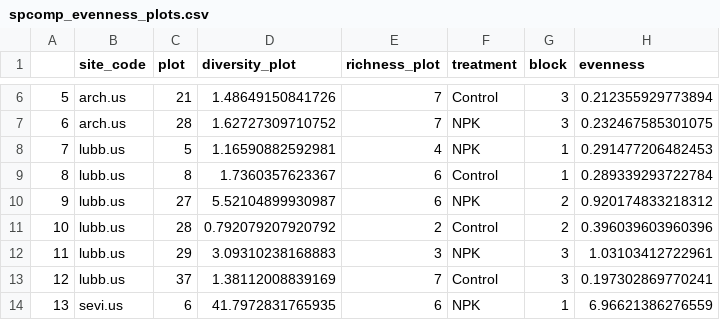
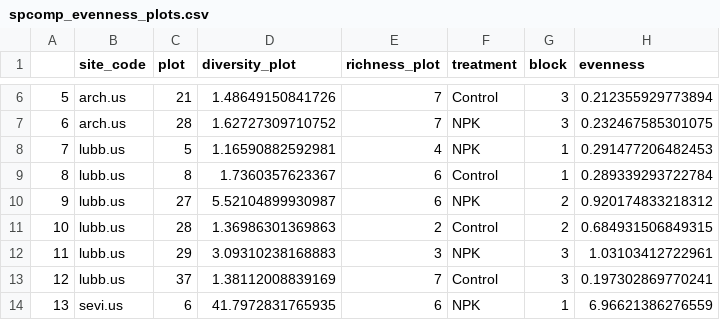
Before and after one commit to Monikell/2023_accon, a CSV file: data/03_rproducts/spcomp_evenness_plots.csv, drawn as a sheet; only a part is shown, gaps mark what is left out.

```diff
--- a/data/03_rproducts/spcomp_evenness_plots.csv
+++ b/data/03_rproducts/spcomp_evenness_plots.csv
@@ -10,3 +10,3 @@
 "9","lubb.us",27,5.52104899930987,6,"NPK",2,0.920174833218312
-"10","lubb.us",28,0.792079207920792,2,"Control",2,0.396039603960396
+"10","lubb.us",28,1.36986301369863,2,"Control",2,0.684931506849315
 "11","lubb.us",29,3.09310238168883,3,"NPK",3,1.03103412722961
```
Also changed, not shown: data/02_cleaned/field/accon_species.comp_2023.csv, 13 other files.
